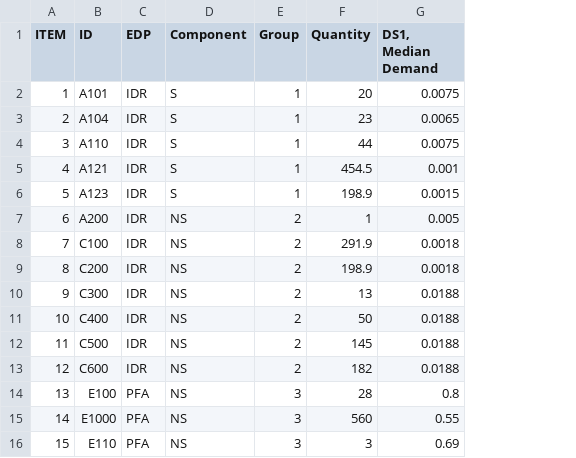
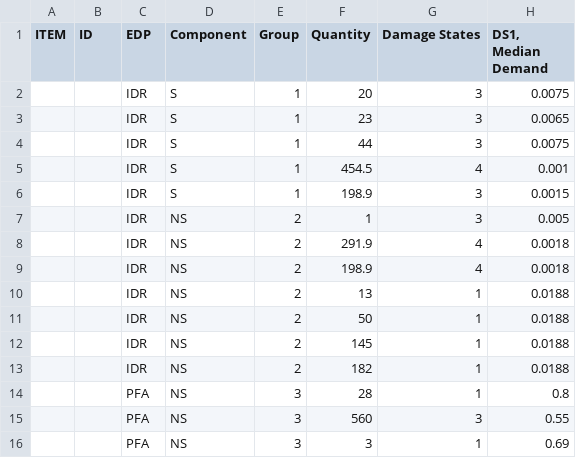
Before and after one commit to davitshahnazaryan3/SLFGenerator, a CSV file: client/school_inventory.csv, drawn as a sheet; only a part is shown; the diff covers the shown part only; the diff names each change by its address in the sheet, - before the commit and + after, or states it on an @@ line.

```diff
--- a/client/school_inventory.csv
+++ b/client/school_inventory.csv
+column G (Damage States), rows 2-16: 3 | 3 | 3 | 4 | 3 | 3 | 4 | 4 | 1 | 1 | 1 | 1 | 1 | 3 | 1
-A2 (ITEM): 1
+A2 (ITEM): (empty)
-B2 (ID): A101
+B2 (ID): (empty)
-A3 (ITEM): 2
+A3 (ITEM): (empty)
-B3 (ID): A104
+B3 (ID): (empty)
-A4 (ITEM): 3
+A4 (ITEM): (empty)
-B4 (ID): A110
+B4 (ID): (empty)
-A5 (ITEM): 4
+A5 (ITEM): (empty)
-B5 (ID): A121
+B5 (ID): (empty)
-A6 (ITEM): 5
+A6 (ITEM): (empty)
-B6 (ID): A123
+B6 (ID): (empty)
-A7 (ITEM): 6
+A7 (ITEM): (empty)
-B7 (ID): A200
+B7 (ID): (empty)
-A8 (ITEM): 7
+A8 (ITEM): (empty)
-B8 (ID): C100
+B8 (ID): (empty)
-A9 (ITEM): 8
+A9 (ITEM): (empty)
-B9 (ID): C200
+B9 (ID): (empty)
-A10 (ITEM): 9
+A10 (ITEM): (empty)
-B10 (ID): C300
+B10 (ID): (empty)
-A11 (ITEM): 10
+A11 (ITEM): (empty)
-B11 (ID): C400
+B11 (ID): (empty)
-A12 (ITEM): 11
+A12 (ITEM): (empty)
-B12 (ID): C500
+B12 (ID): (empty)
-A13 (ITEM): 12
+A13 (ITEM): (empty)
-B13 (ID): C600
+B13 (ID): (empty)
-A14 (ITEM): 13
+A14 (ITEM): (empty)
-B14 (ID): E100
+B14 (ID): (empty)
-A15 (ITEM): 14
+A15 (ITEM): (empty)
-B15 (ID): E1000
+B15 (ID): (empty)
-A16 (ITEM): 15
+A16 (ITEM): (empty)
-B16 (ID): E110
+B16 (ID): (empty)
```
Also changed, not shown: 12 edited cells elsewhere in this file, client/component_data2.csv, 3 other files.
